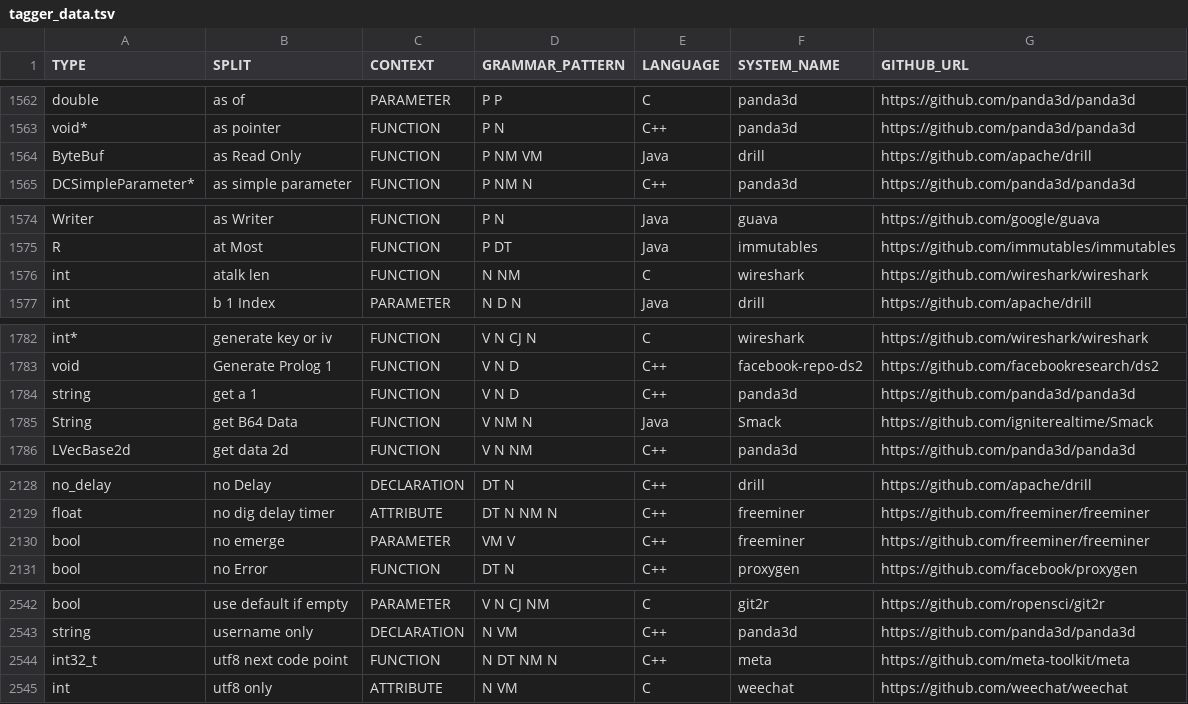
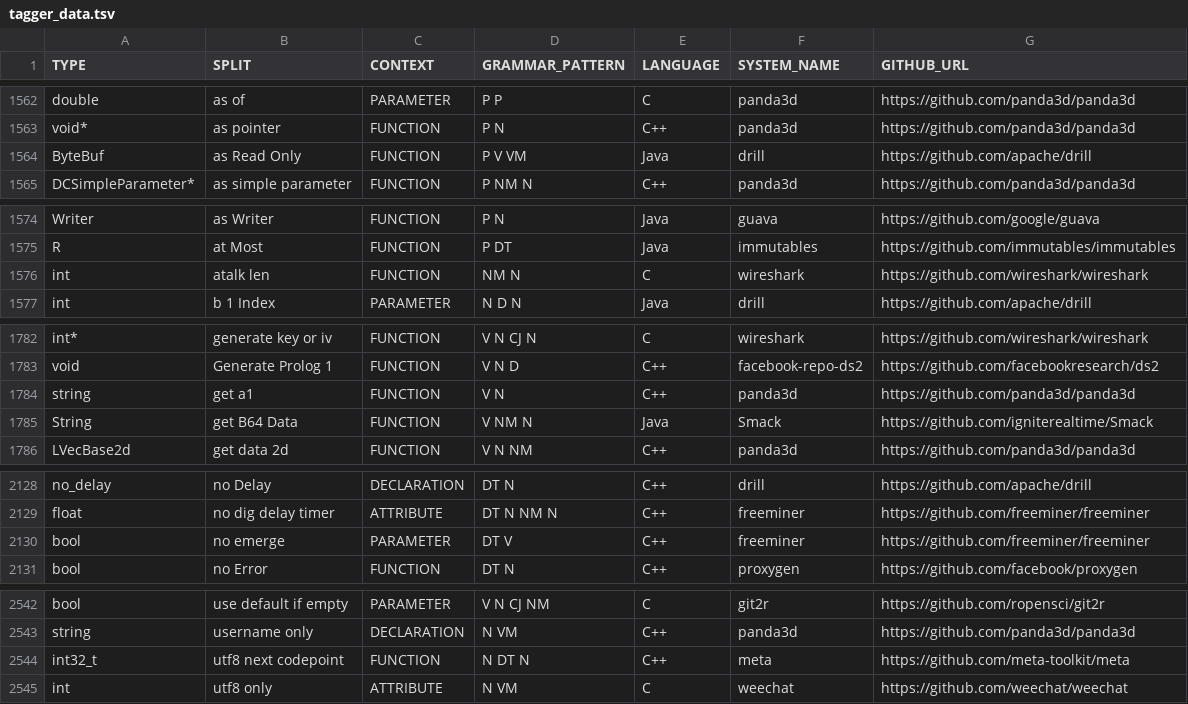
Before and after one commit to SCANL/scanl_tagger, a TSV file: input/tagger_data.tsv, drawn as a sheet; only a part is shown, gaps mark what is left out.

```diff
--- a/input/tagger_data.tsv
+++ b/input/tagger_data.tsv
@@ -1563,3 +1563,3 @@ double	as of	PARAMETER	P P	C	panda3d	https://github.com/panda3d/panda3d
 void*	as pointer	FUNCTION	P N	C++	panda3d	https://github.com/panda3d/panda3d
-ByteBuf	as Read Only	FUNCTION	P NM VM	Java	drill	https://github.com/apache/drill
+ByteBuf	as Read Only	FUNCTION	P V VM	Java	drill	https://github.com/apache/drill
 DCSimpleParameter*	as simple parameter	FUNCTION	P NM N	C++	panda3d	https://github.com/panda3d/panda3d
@@ -1575,3 +1575,3 @@ Writer	as Writer	FUNCTION	P N	Java	guava	https://github.com/google/guava
 R	at Most	FUNCTION	P DT	Java	immutables	https://github.com/immutables/immutables
-int	atalk len	FUNCTION	N NM	C	wireshark	https://github.com/wireshark/wireshark
+int	atalk len	FUNCTION	NM N	C	wireshark	https://github.com/wireshark/wireshark
 int	b 1 Index	PARAMETER	N D N	Java	drill	https://github.com/apache/drill
@@ -1783,3 +1783,3 @@ int*	generate key or iv	FUNCTION	V N CJ N	C	wireshark	https://github.com/wiresha
 void	Generate Prolog 1	FUNCTION	V N D	C++	facebook-repo-ds2	https://github.com/facebookresearch/ds2
-string	get a 1	FUNCTION	V N D	C++	panda3d	https://github.com/panda3d/panda3d
+string	get a1	FUNCTION	V N	C++	panda3d	https://github.com/panda3d/panda3d
 String	get B64 Data	FUNCTION	V NM N	Java	Smack	https://github.com/igniterealtime/Smack
@@ -2129,3 +2129,3 @@ no_delay	no Delay	DECLARATION	DT N	C++	drill	https://github.com/apache/drill
 float	no dig delay timer	ATTRIBUTE	DT N NM N	C++	freeminer	https://github.com/freeminer/freeminer
-bool	no emerge	PARAMETER	VM V	C++	freeminer	https://github.com/freeminer/freeminer
+bool	no emerge	PARAMETER	DT V	C++	freeminer	https://github.com/freeminer/freeminer
 bool	no Error	FUNCTION	DT N	C++	proxygen	https://github.com/facebook/proxygen
@@ -2543,3 +2543,3 @@ bool	use default if empty	PARAMETER	V N CJ NM	C	git2r	https://github.com/ropensc
 string	username only	DECLARATION	N VM	C++	panda3d	https://github.com/panda3d/panda3d
-int32_t	utf8 next code point	FUNCTION	N DT NM N	C++	meta	https://github.com/meta-toolkit/meta
+int32_t	utf8 next codepoint	FUNCTION	N DT N	C++	meta	https://github.com/meta-toolkit/meta
 int	utf8 only	ATTRIBUTE	N VM	C	weechat	https://github.com/weechat/weechat
```
Also changed, not shown: input/synthetic_pos_data_full.csv, 9 other files.
